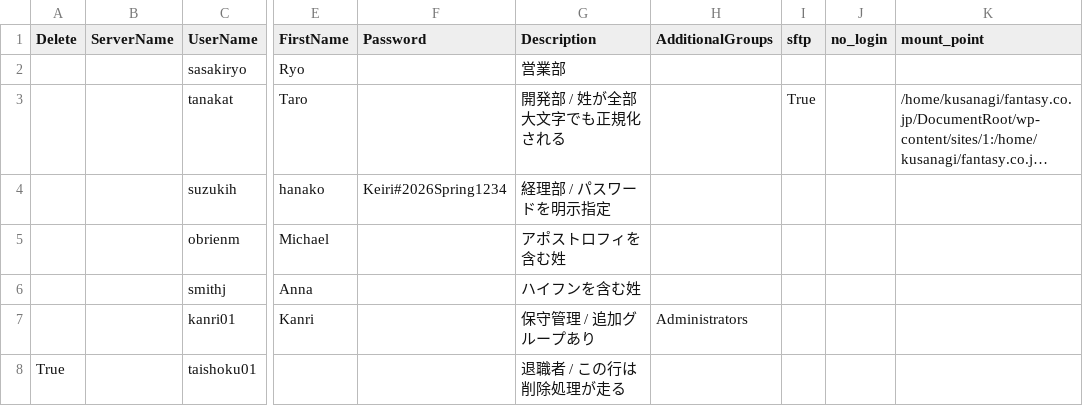
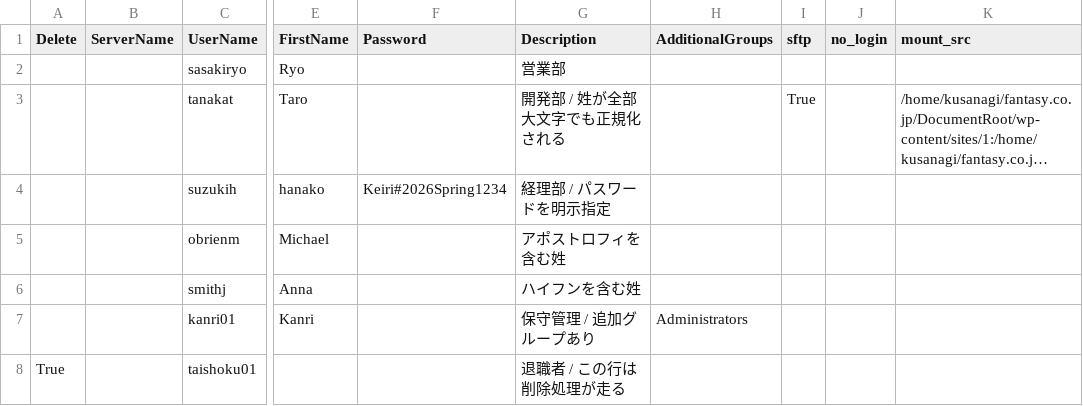
Before and after one commit to sutok/ansible-desktop, a CSV file: roles/common/files/users.csv, drawn as a sheet; only a part is shown, gaps mark what is left out; long unchanged cells end in …; the diff names each change by its address in the sheet, - before the commit and + after, or states it on an @@ line.

```diff
--- a/roles/common/files/users.csv
+++ b/roles/common/files/users.csv
-K1: mount_point
+K1: mount_src
```
Also changed, not shown: 2 other files.
